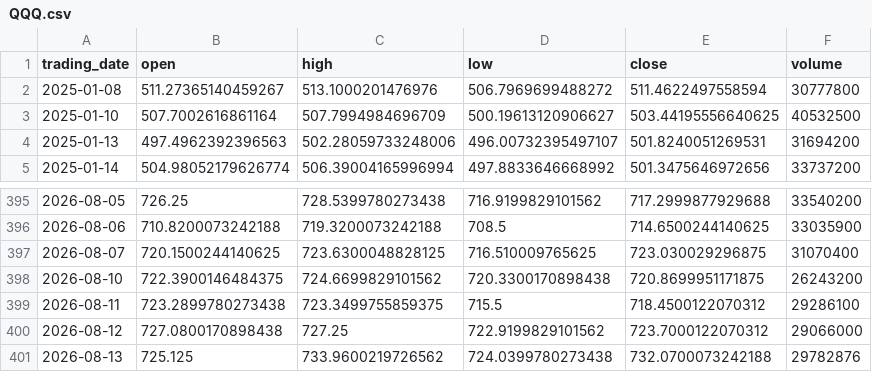
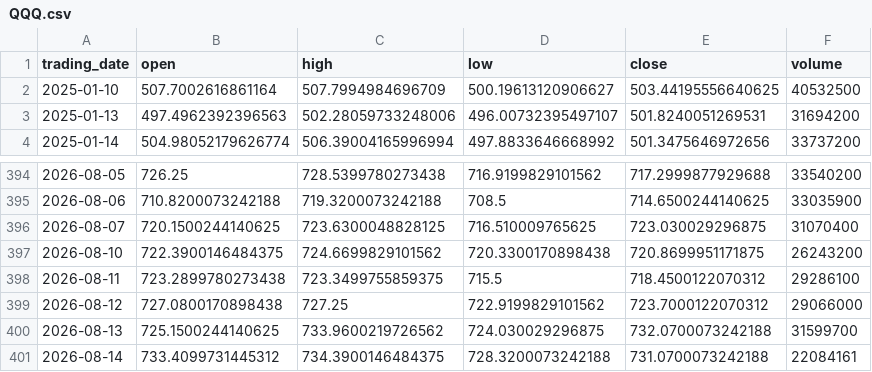
Before and after one commit to ylqi007/Stock-MA-Tracker, a CSV file: data/QQQ.csv, drawn as a sheet; only a part is shown, gaps mark what is left out.

```diff
--- a/data/QQQ.csv
+++ b/data/QQQ.csv
@@ -1,3 +1,2 @@
 trading_date,open,high,low,close,volume
-2025-01-08,511.27365140459267,513.1000201476976,506.7969699488272,511.4622497558594,30777800
 2025-01-10,507.7002616861164,507.7994984696709,500.19613120906627,503.44195556640625,40532500
@@ -400,2 +399,3 @@ trading_date,open,high,low,close,volume
 2026-08-12,727.0800170898438,727.25,722.9199829101562,723.7000122070312,29066000
-2026-08-13,725.125,733.9600219726562,724.0399780273438,732.0700073242188,29782876
+2026-08-13,725.1500244140625,733.9600219726562,724.030029296875,732.0700073242188,31599700
+2026-08-14,733.4099731445312,734.3900146484375,728.3200073242188,731.0700073242188,22084161
```
Also changed, not shown: 1 other file.
